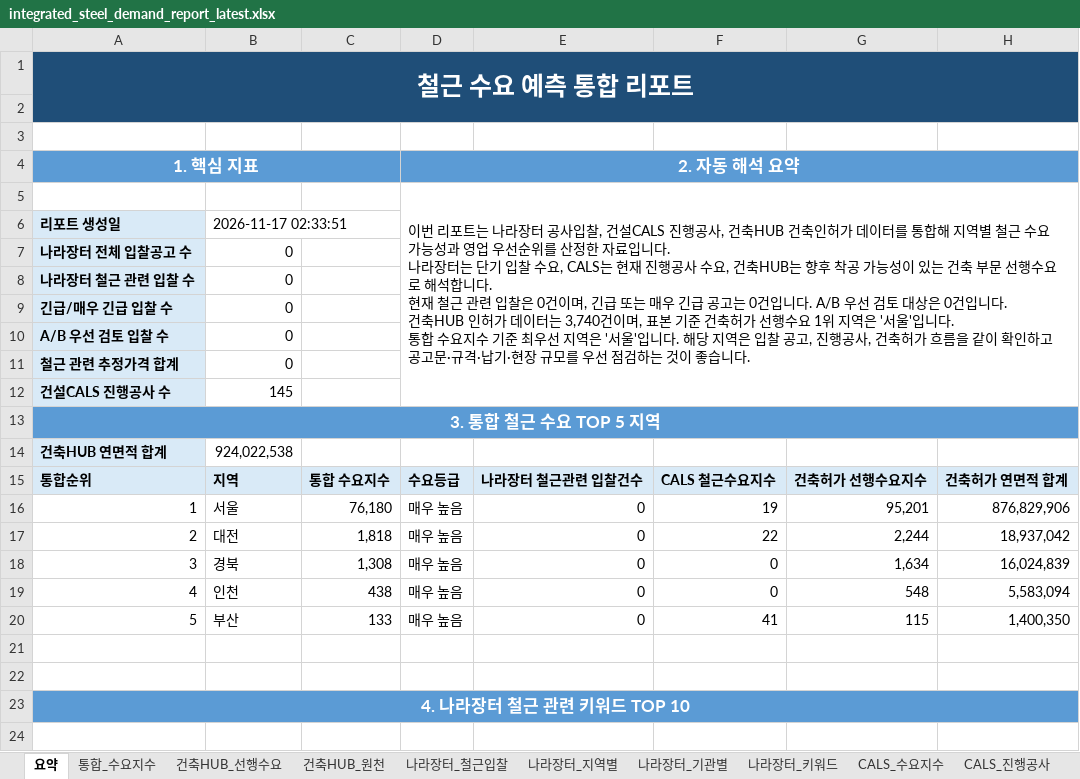
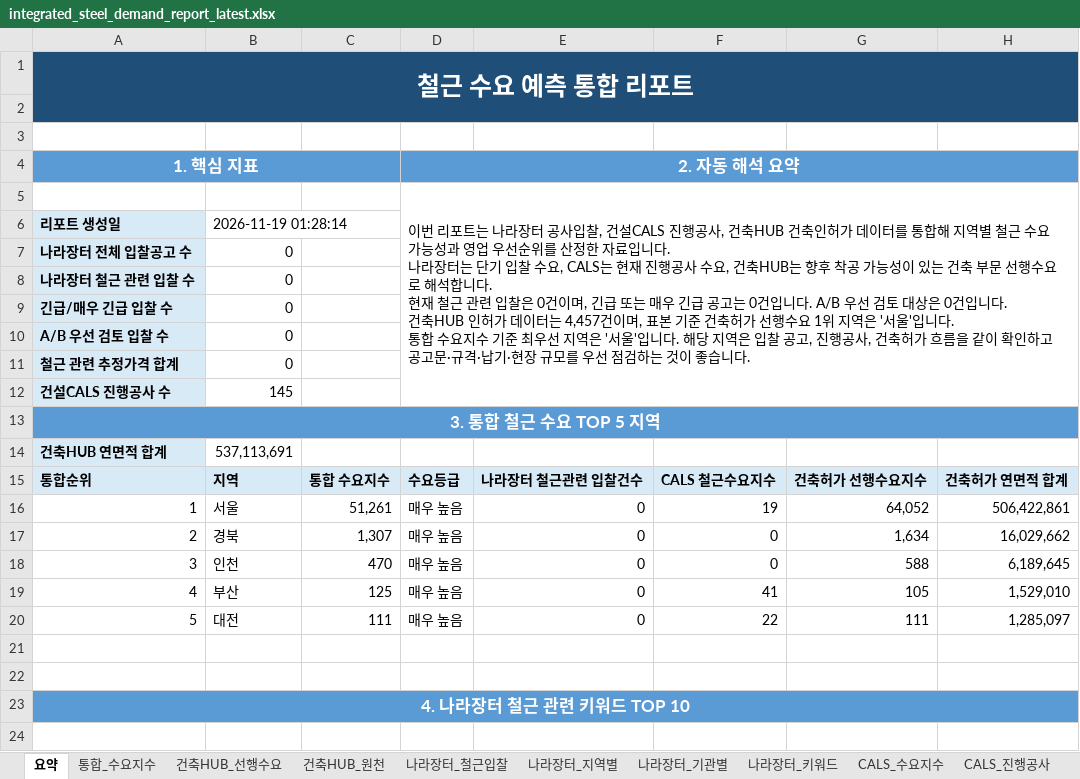
Before and after one commit to Ronaldooh123/steel-demand-report, an Excel workbook: data/processed/integrated_steel_demand_report_latest.xlsx, sheet 요약, drawn as a sheet; only a part is shown; values as stored, in another font and other column widths than the file's, no borders; the diff names each change by its address in the sheet, - before the commit and + after, or states it on an @@ line.

```diff
--- a/data/processed/integrated_steel_demand_report_latest.xlsx (sheet 요약)
+++ b/data/processed/integrated_steel_demand_report_latest.xlsx (sheet 요약)
-D5 (2. 자동 해석 요약): …이터는 3,740건이며,…
+D5 (2. 자동 해석 요약): …이터는 4,457건이며,…
-B6: 2026-11-17 02:33:51
+B6: 2026-11-19 01:28:14
-B14: 924,022,538
+B14: 537,113,691
-C16: 76,180
+C16: 51,261
-G16: 95,201
+G16: 64,052
-H16: 876,829,906
+H16: 506,422,861
-B17: 대전
+B17: 경북
-C17: 1,818
+C17: 1,307
-F17: 22
+F17: 0
-G17: 2,244
+G17: 1,634
-H17: 18,937,042
+H17: 16,029,662
-B18: 경북
+B18: 인천
-C18: 1,308
+C18: 470
-G18: 1,634
+G18: 588
-H18: 16,024,839
+H18: 6,189,645
-B19: 인천
+B19: 부산
-C19: 438
+C19: 125
-F19: 0
+F19: 41
-G19: 548
+G19: 105
-H19: 5,583,094
+H19: 1,529,010
-B20: 부산
+B20: 대전
-C20: 133
+C20: 111
-F20: 41
+F20: 22
-G20: 115
+G20: 111
-H20: 1,400,350
+H20: 1,285,097
```
Also changed, not shown: sheet 건축HUB_원천, sheet 건축HUB_선행수요, sheet 통합_수요지수, sheet CALS_진행공사.
